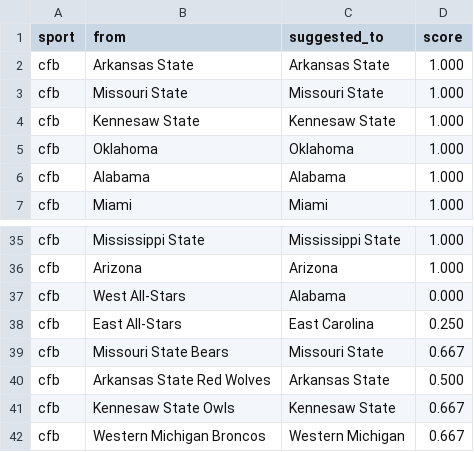
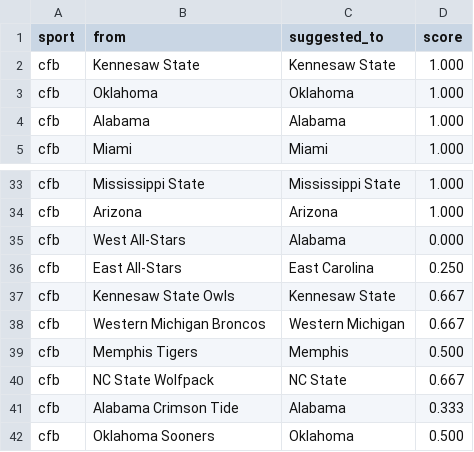
Before and after one commit to cterpening/What_Channel_Is_The_Game, a CSV file: alias_suggestions_cfb.csv, drawn as a sheet; only a part is shown, gaps mark what is left out; the shorter side is filled out with more unchanged rows; the diff names each change by its address in the sheet, - before the commit and + after, or states it on an @@ line.

```diff
--- a/alias_suggestions_cfb.csv
+++ b/alias_suggestions_cfb.csv
-row 2: cfb | Arkansas State | Arkansas State | 1.000
-row 3: cfb | Missouri State | Missouri State | 1.000
-row 39: cfb | Missouri State Bears | Missouri State | 0.667
-row 40: cfb | Arkansas State Red Wolves | Arkansas State | 0.500
```
Also changed, not shown: alias_suggestions_nba.csv, alias_suggestions_ncaab.csv, 4 other files.
